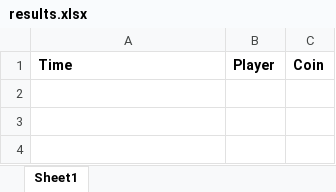
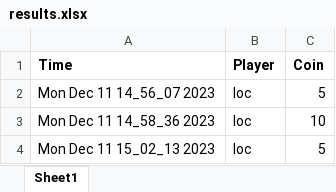
Before and after one commit to TanLocLouis/HCMUS-K23-G9-GAME, an Excel workbook: result/results.xlsx, sheet Sheet1, drawn as a sheet; values as stored, in another font and other column widths than the file's, no borders; the diff names each change by its address in the sheet, - before the commit and + after, or states it on an @@ line.

```diff
--- a/result/results.xlsx (sheet Sheet1)
+++ b/result/results.xlsx (sheet Sheet1)
+row 2: Mon Dec 11 14_56_07 2023 | loc | 5
+row 3: Mon Dec 11 14_58_36 2023 | loc | 10
+row 4: Mon Dec 11 15_02_13 2023 | loc | 5
```
Also changed, not shown: players.xlsx, 2 other files.
